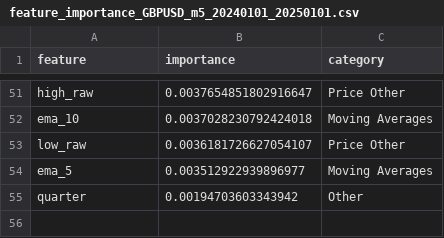
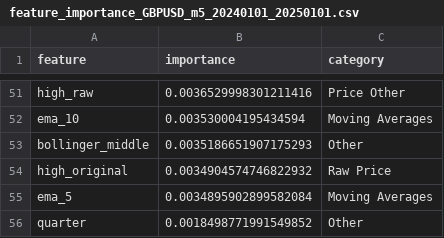
Before and after one commit to DanielWestgaard/ai-trading-v3, a CSV file: data/storage/capital_com/processed/features/feature_importance_GBPUSD_m5_20240101_20250101.csv, drawn as a sheet; only a part is shown, gaps mark what is left out; removed rows and columns are numbered as before the commit, all else as after; the diff covers the shown part only; the diff names each change by its address in the sheet, - before the commit and + after, or states it on an @@ line.

```diff
--- a/data/storage/capital_com/processed/features/feature_importance_GBPUSD_m5_20240101_20250101.csv
+++ b/data/storage/capital_com/processed/features/feature_importance_GBPUSD_m5_20240101_20250101.csv
-B51 (importance): 0.0037654851802916647
+B51 (importance): 0.0036529998301211416
-B52 (importance): 0.0037028230792424018
+B52 (importance): 0.003530004195434594
-row 53: low_raw | 0.0036181726627054107 | Price Other
+row 53: bollinger_middle | 0.0035186651907175293 | Other
+row 54: high_original | 0.0034904574746822932 | Raw Price
-B55 (importance): 0.003512922939896977
+B55 (importance): 0.0034895902899582084
-B56 (importance): 0.00194703603343942
+B56 (importance): 0.0018498771991549852
```
Also changed, not shown: 16 added rows, 16 removed rows and 34 edited cells elsewhere in this file, data/storage/capital_com/processed/features/performance/model_performance_GBPUSD_m5_20240101_20250101.csv, data/storage/capital_com/processed/meta_GBPUSD_m5_20240101_20250101.csv, 5 other files.
